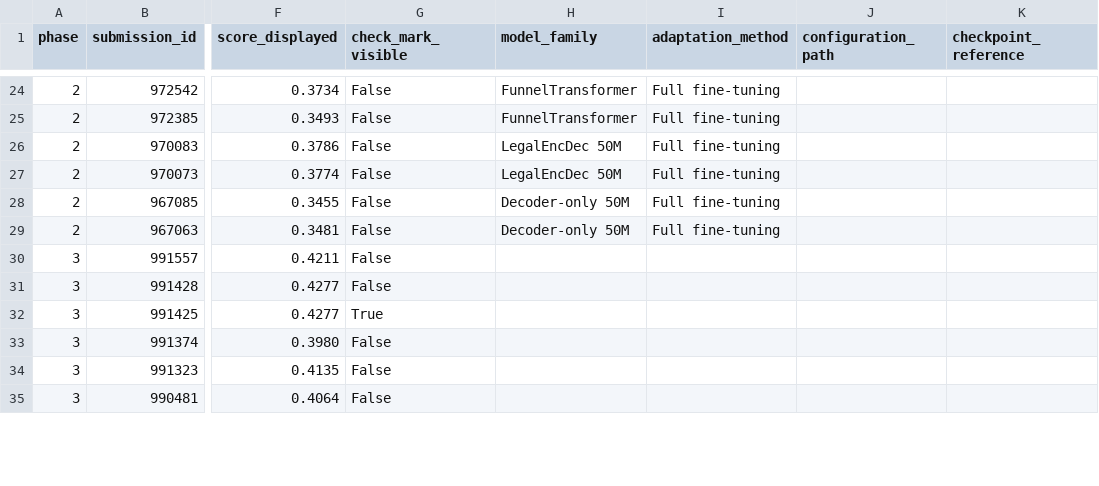
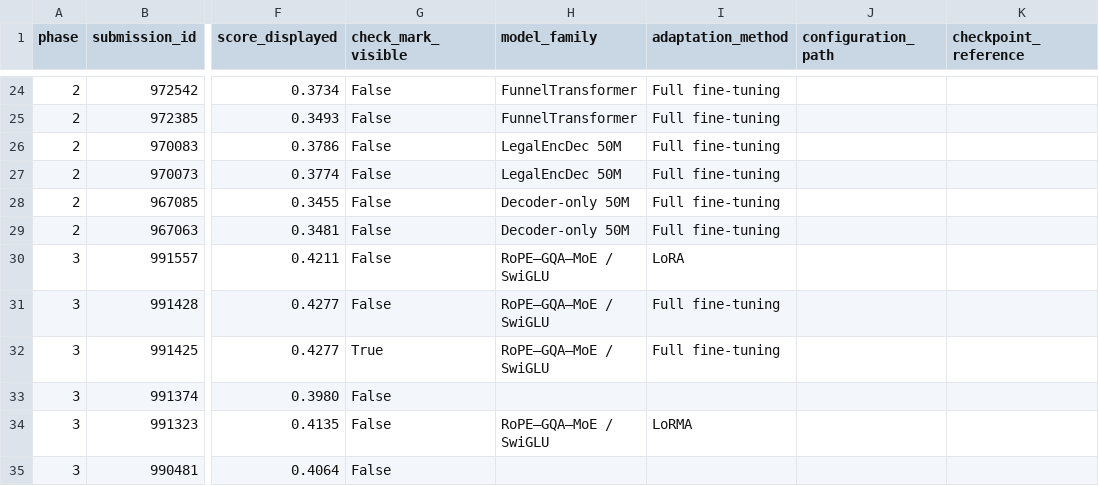
Before and after one commit to GenHavoc/CS-781-Capstone, a CSV file: results/codabench_submissions.csv, drawn as a sheet; only a part is shown, gaps mark what is left out; the diff covers the shown part only; the diff names each change by its address in the sheet, - before the commit and + after, or states it on an @@ line.

Commit message:
Add Phase 3 experiment mapping

```diff
--- a/results/codabench_submissions.csv
+++ b/results/codabench_submissions.csv
-H30:H32 (model_family): (empty)
+H30:H32 (model_family): RoPE–GQA–MoE / SwiGLU
-I30 (adaptation_method): (empty)
+I30 (adaptation_method): LoRA
-I31:I32 (adaptation_method): (empty)
+I31:I32 (adaptation_method): Full fine-tuning
-H34 (model_family): (empty)
+H34 (model_family): RoPE–GQA–MoE / SwiGLU
-I34 (adaptation_method): (empty)
+I34 (adaptation_method): LoRMA
```
Also changed, not shown: 11 edited cells elsewhere in this file, 2 other files.
